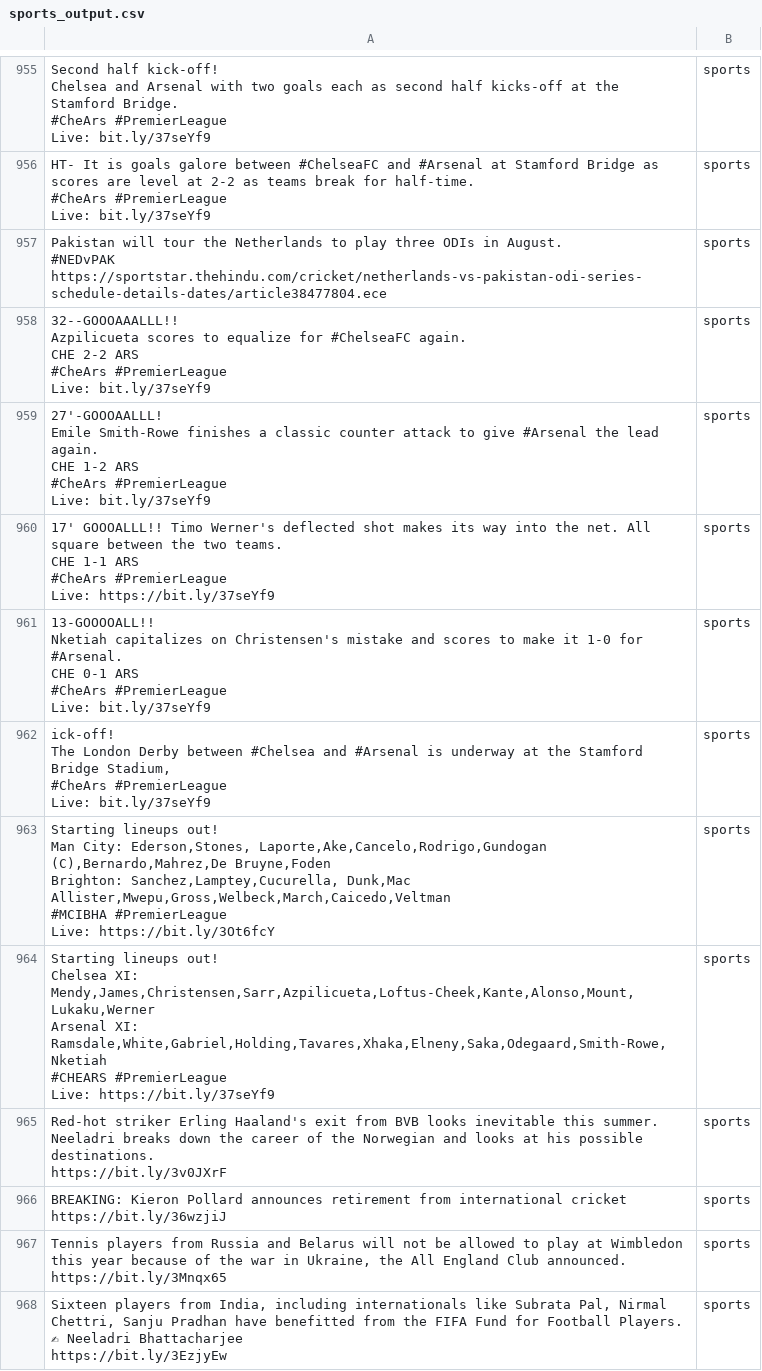
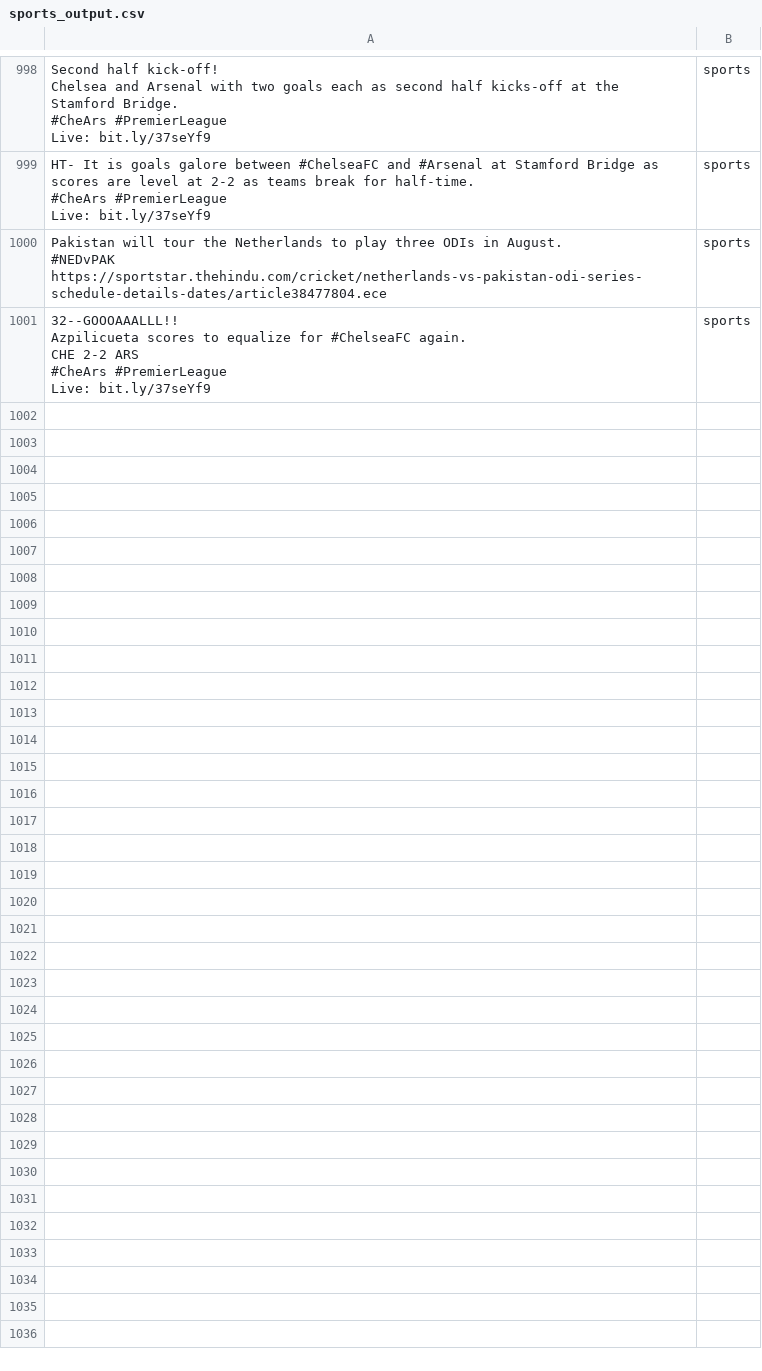
Before and after one commit to k1booshehri/TelegramNLP, a CSV file: data/sports_output.csv, drawn as a sheet; only a part is shown, gaps mark what is left out; removed rows and columns are numbered as before the commit, all else as after; ↵ is a line break in a cell; the diff covers the shown part only; the diff names each change by its address in the sheet, - before the commit and + after, or states it on an @@ line.

```diff
--- a/data/sports_output.csv
+++ b/data/sports_output.csv
-row 959: 27'-GOOOAALLL! ↵ Emile Smith-Rowe finishes a classic counter attack to give #Arsenal the lead again. ↵ CHE 1-2 ARS ↵ #CheArs #PremierLeague ↵ Live: bit.ly/37seYf9 | sports
-row 960: 17' GOOOALLL!! Timo Werner's deflected shot makes its way into the net. All square between the two teams. ↵ CHE 1-1 ARS ↵ #CheArs #PremierLeague ↵ Live: https://bit.ly/37seYf9 | sports
-row 961: 13-GOOOOALL!! ↵ Nketiah capitalizes on Christensen's mistake and scores to make it 1-0 for #Arsenal. ↵ CHE 0-1 ARS ↵ #CheArs #PremierLeague ↵ Live: bit.ly/37seYf9 | sports
-row 962: ick-off! ↵ The London Derby between #Chelsea and #Arsenal is underway at the Stamford Bridge Stadium, ↵ #CheArs #PremierLeague ↵ Live: bit.ly/37seYf9 | sports
-row 963: Starting lineups out! ↵ Man City: Ederson,Stones, Laporte,Ake,Cancelo,Rodrigo,Gundogan (C),Bernardo,Mahrez,De Bruyne,Foden ↵ Brighton: Sanchez,Lamptey,Cucurella, Dunk,Mac Allister,Mwepu,Gross,Welbeck,March,Caicedo,Veltman ↵ #MCIBHA #PremierLeague ↵ Live: https://bit.ly/3Ot6fcY | sports
-row 964: Starting lineups out! ↵ Chelsea XI: Mendy,James,Christensen,Sarr,Azpilicueta,Loftus-Cheek,Kante,Alonso,Mount,Lukaku,Werner ↵ Arsenal XI: Ramsdale,White,Gabriel,Holding,Tavares,Xhaka,Elneny,Saka,Odegaard,Smith-Rowe,Nketiah ↵ #CHEARS #PremierLeague ↵ Live: https://bit.ly/37seYf9 | sports
-row 965: Red-hot striker Erling Haaland's exit from BVB looks inevitable this summer. ↵ Neeladri breaks down the career of the Norwegian and looks at his possible destinations. ↵ https://bit.ly/3v0JXrF | sports
-row 966: BREAKING: Kieron Pollard announces retirement from international cricket ↵ https://bit.ly/36wzjiJ | sports
-row 967: Tennis players from Russia and Belarus will not be allowed to play at Wimbledon this year because of the war in Ukraine, the All England Club announced. ↵ https://bit.ly/3Mnqx65 | sports
-row 968: Sixteen players from India, including internationals like Subrata Pal, Nirmal Chettri, Sanju Pradhan have benefitted from the FIFA Fund for Football Players. ↵ ✍ Neeladri Bhattacharjee ↵ https://bit.ly/3EzjyEw | sports
```
Also changed, not shown: 43 added rows and 33 removed rows elsewhere in this file, data/sports_csvfile.csv, data/sports_first_edit.csv, 11 other files.
